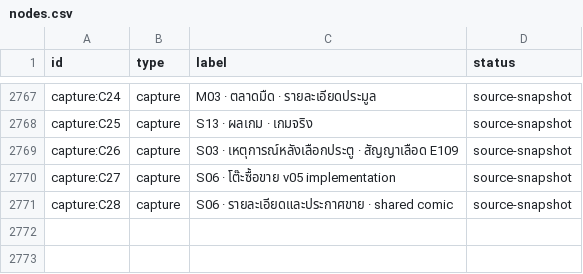
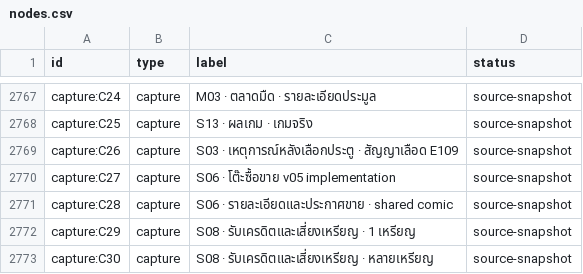
Before and after one commit to phcaradanai/Cursed-Market, a CSV file: docs/game-design/system-atlas/nodes.csv, drawn as a sheet; only a part is shown, gaps mark what is left out.

Commit message:
feat(comic): implement approved S08 reward decision layout
Reuse shared phase/menu frame, header, buttons and compact coin paging. Preserve round actions, stakes, loss modes, busy locks and post-payout service flow. Keep six REVEAL menus with new bag/status access read-only; remove duplicate pending ready/cash-out surface. Update central context, current captures and generated Atlas.

Validation: build:comic,83 focused reward/client cases,10 UI contracts,6 S08 geometry/interaction cases,18 peer menu flows,14 approved pixel references,360 source fingerprints and109 Atlas inputs pass. No game/shared/server changes or baseline overwrite. Four broader i18n failures reproduced in earlier committed4548562 source remain documented; no full simulation/live multiplayer claim.

Trail reports20 lexical conflicts in pre-existing unrelated .impeccable files and a400KB coverage cap; those files and the unrelated root network assertion are excluded. Source-edit HMR and screenshot-timeout attempts were not accepted as final proof.

```diff
--- a/docs/game-design/system-atlas/nodes.csv
+++ b/docs/game-design/system-atlas/nodes.csv
@@ -2771 +2771,3 @@
 "capture:C28","capture","S06 · รายละเอียดและประกาศขาย · shared comic","source-snapshot"
+"capture:C29","capture","S08 · รับเครดิตและเสี่ยงเหรียญ · 1 เหรียญ","source-snapshot"
+"capture:C30","capture","S08 · รับเครดิตและเสี่ยงเหรียญ · หลายเหรียญ","source-snapshot"
```
Also changed, not shown: 46 other files.
